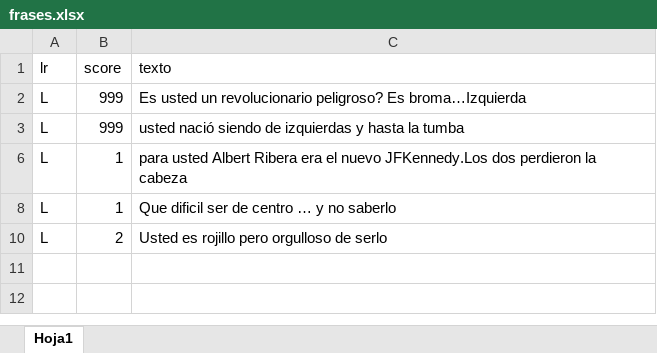
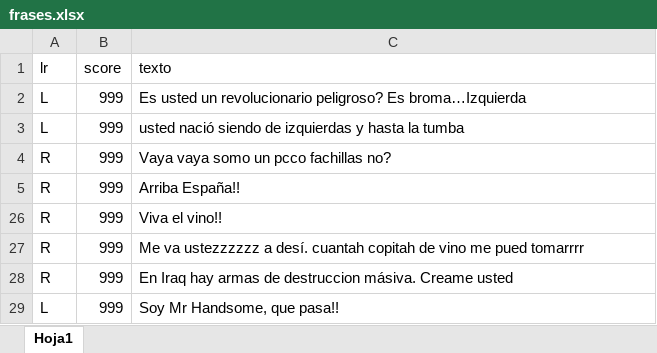
Before and after one commit to restallu/political_sentiment, an Excel workbook: frases.xlsx, sheet Hoja1, drawn as a sheet; values as stored, in another font and other column widths than the file's, no borders; removed rows and columns are numbered as before the commit, all else as after; the diff names each change by its address in the sheet, - before the commit and + after, or states it on an @@ line.

```diff
--- a/frases.xlsx (sheet Hoja1)
+++ b/frases.xlsx (sheet Hoja1)
@@ row 6 hidden: L | 1 | para usted Albert Ribera era el nuevo JFKennedy.Los dos perdieron la cabeza @@
@@ row 8 hidden: L | 1 | Que dificil ser de centro … y no saberlo @@
@@ row 10 hidden: L | 2 | Usted es rojillo pero orgulloso de serlo @@
@@ row 4 unhidden: R | 999 | Vaya vaya somo un pcco fachillas no? @@
@@ row 5 unhidden: R | 999 | Arriba España!! @@
+row 26: R | 999 | Viva el vino!!
+row 27: R | 999 | Me va ustezzzzzz a desí. cuantah copitah de vino me pued tomarrrr
+row 28: R | 999 | En Iraq hay armas de destruccion másiva. Creame usted
+row 29: L | 999 | Soy Mr Handsome, que pasa!!
```
Also changed, not shown: hidden cells, 5 other files.
